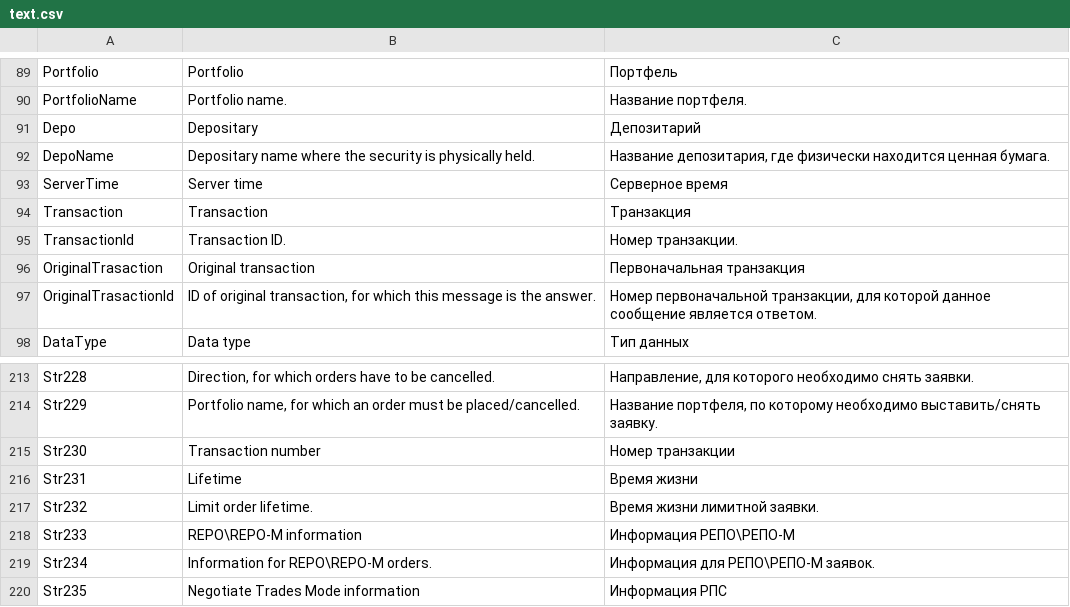
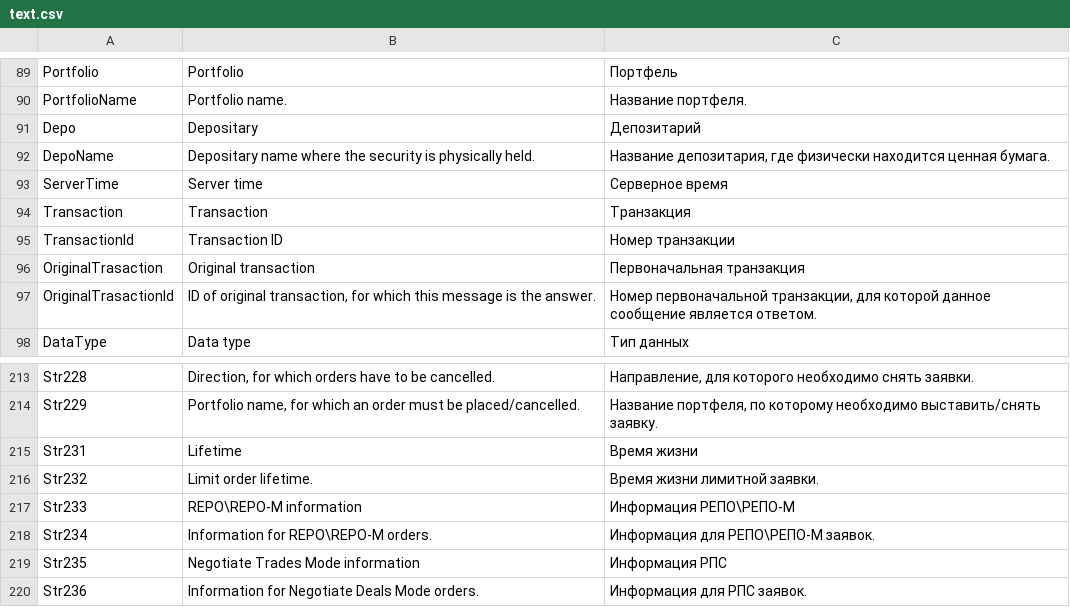
Before and after one commit to StockSharp/StockSharp, a CSV file: Localization/text.csv, drawn as a sheet; only a part is shown, gaps mark what is left out; the shorter side is filled out with more unchanged rows.

```diff
--- a/Localization/text.csv
+++ b/Localization/text.csv
@@ -94,3 +94,3 @@ ServerTime;Server time;Серверное время
 Transaction;Transaction;Транзакция
-TransactionId;Transaction ID.;Номер транзакции.
+TransactionId;Transaction ID;Номер транзакции
 OriginalTrasaction;Original transaction;Первоначальная транзакция
@@ -214,3 +214,2 @@ Str228;Direction, for which orders have to be cancelled.;Направление,
 Str229;Portfolio name, for which an order must be placed/cancelled.;Название портфеля, по которому необходимо выставить/снять заявку.
-Str230;Transaction number;Номер транзакции
 Str231;Lifetime;Время жизни
```
Also changed, not shown: 11 other files.
